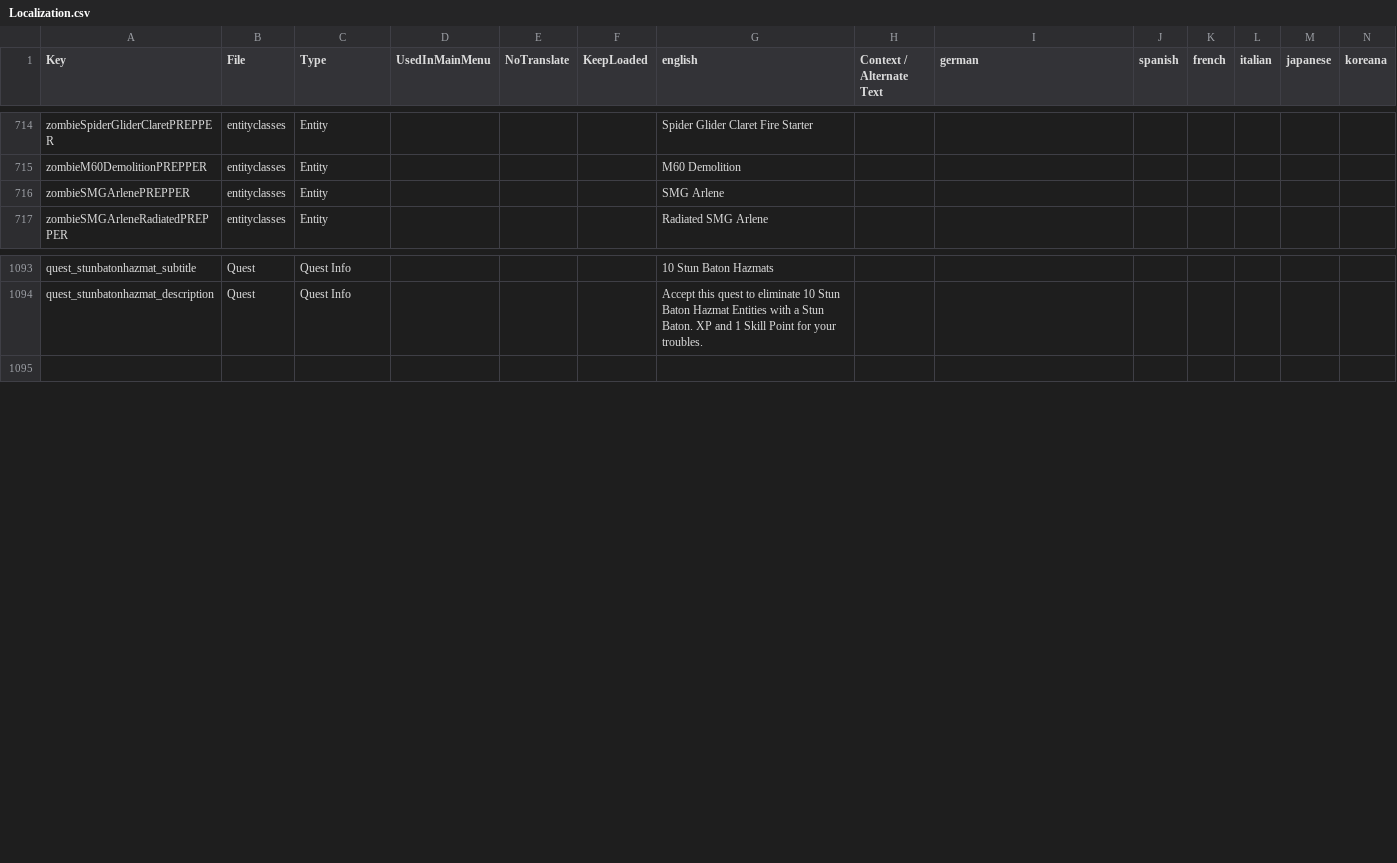
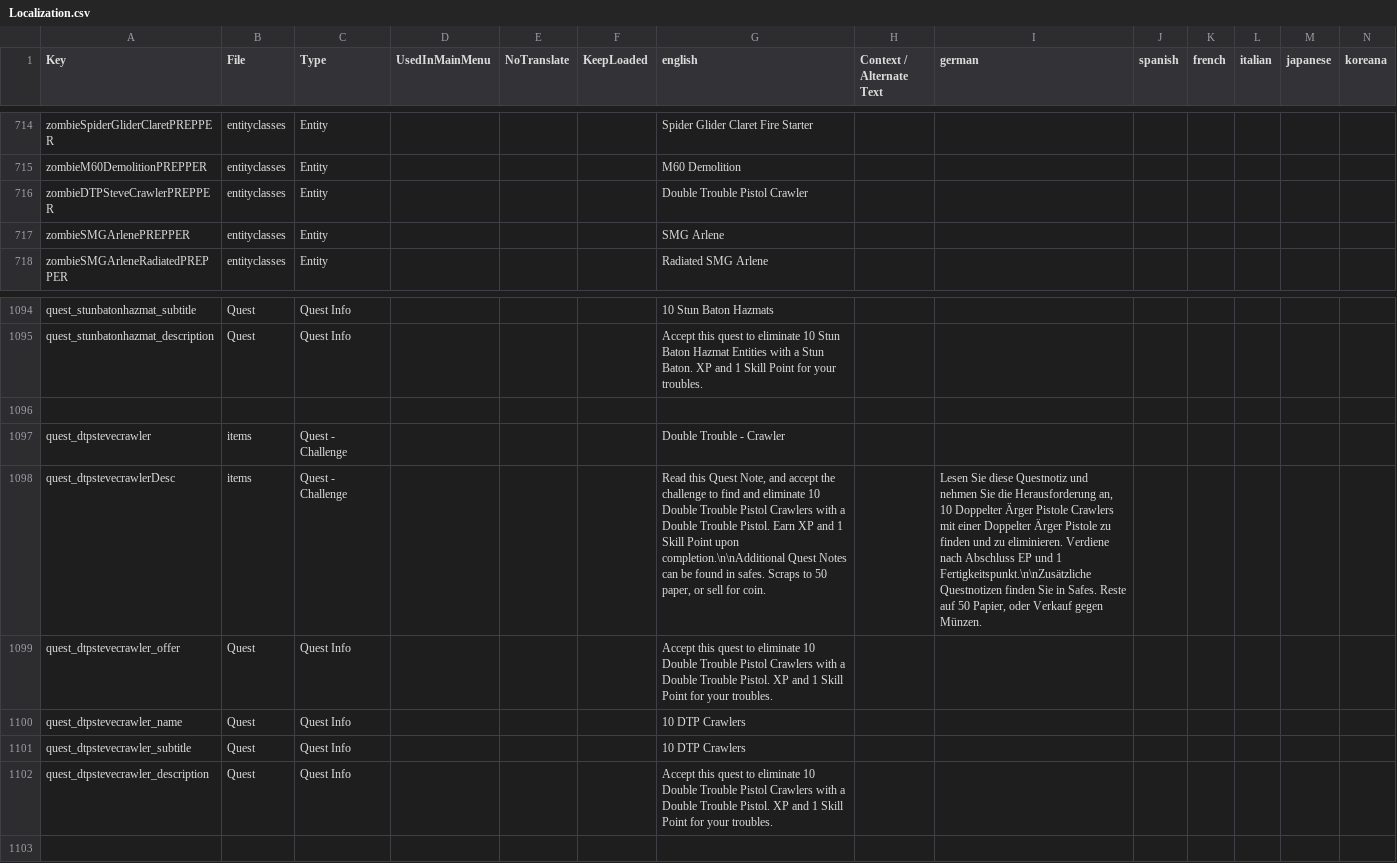
Before and after one commit to arramus/V3-Preppocalypse, a CSV file: Mods/V3-Preppocalypse/Config/Localization.csv, drawn as a sheet; only a part is shown, gaps mark what is left out; rows hold the shown columns only; the diff names each change by its address in the sheet, - before the commit and + after, or states it on an @@ line.

Commit message:
Update
- Adding Double Trouble Pistol Crawler and POI hook up to Crawlers group at 10% rate
- Adding Double Trouble Pistol Crawler elimination quest type with the same weapon as Starter Pack quest
- Allowing Night Crawlers to climb ladders
- Boosting end quest loot fillers

```diff
--- a/Mods/V3-Preppocalypse/Config/Localization.csv
+++ b/Mods/V3-Preppocalypse/Config/Localization.csv
+row 716: zombieDTPSteveCrawlerPREPPER | entityclasses | Entity |  |  |  | Double Trouble Pistol Crawler
+row 1096: (empty)
+row 1097: quest_dtpstevecrawler | items | Quest - Challenge |  |  |  | Double Trouble - Crawler
+row 1098: quest_dtpstevecrawlerDesc | items | Quest - Challenge |  |  |  | Read this Quest Note, and accept the challenge to find and eliminate 10 Double Trouble Pistol Crawlers with a Double Trouble Pistol. Earn XP and 1 Skill Point upon completion.\n\nAdditional Quest Notes can be found in safes. Scraps to 50 paper, or sell for coin. |  | Lesen Sie diese Questnotiz und nehmen Sie die Herausforderung an, 10 Doppelter Ärger Pistole Crawlers mit einer Doppelter Ärger Pistole zu finden und zu eliminieren. Verdiene nach Abschluss EP und 1 Fertigkeitspunkt.\n\nZusätzliche Questnotizen finden Sie in Safes. Reste auf 50 Papier, oder Verkauf gegen Münzen.
+row 1099: quest_dtpstevecrawler_offer | Quest | Quest Info |  |  |  | Accept this quest to eliminate 10 Double Trouble Pistol Crawlers with a Double Trouble Pistol. XP and 1 Skill Point for your troubles.
+row 1100: quest_dtpstevecrawler_name | Quest | Quest Info |  |  |  | 10 DTP Crawlers
+row 1101: quest_dtpstevecrawler_subtitle | Quest | Quest Info |  |  |  | 10 DTP Crawlers
+row 1102: quest_dtpstevecrawler_description | Quest | Quest Info |  |  |  | Accept this quest to eliminate 10 Double Trouble Pistol Crawlers with a Double Trouble Pistol. XP and 1 Skill Point for your troubles.
```
Also changed, not shown: 8 other files.
